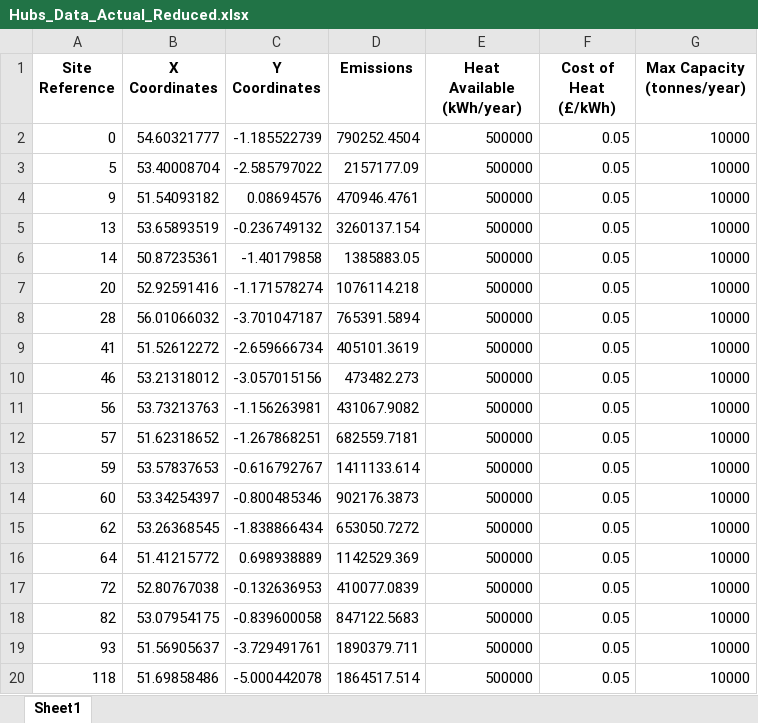
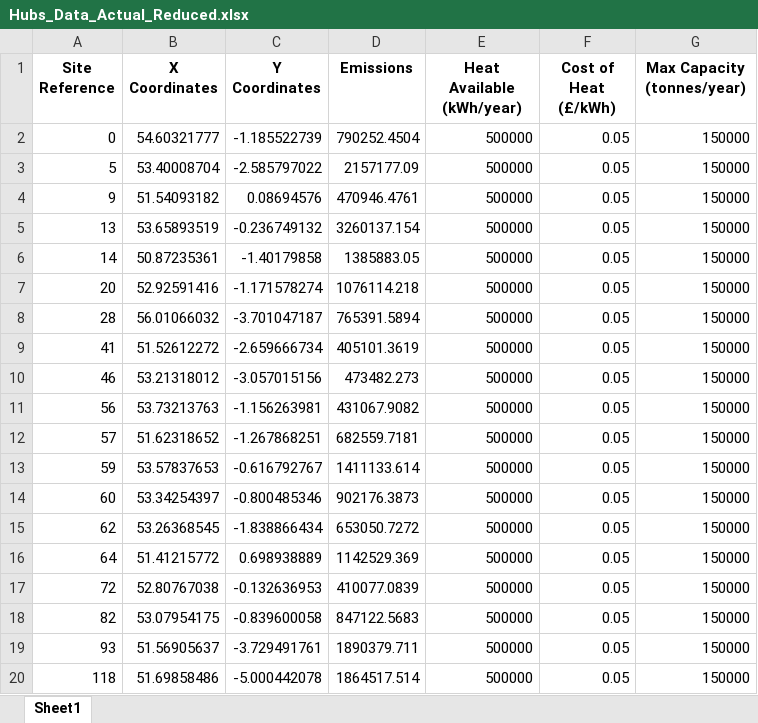
Before and after one commit to jonathanfieldmm/CCM, an Excel workbook: Data/Hubs_Data_Actual_Reduced.xlsx, sheet Sheet1, drawn as a sheet; values as stored, in another font and other column widths than the file's, no borders; the diff names each change by its address in the sheet, - before the commit and + after, or states it on an @@ line.

```diff
--- a/Data/Hubs_Data_Actual_Reduced.xlsx (sheet Sheet1)
+++ b/Data/Hubs_Data_Actual_Reduced.xlsx (sheet Sheet1)
-G2:G20 (Max Capacity (tonnes/year)): 10000
+G2:G20 (Max Capacity (tonnes/year)): 150000
```
Also changed, not shown: Data/Hubs_Data_Actual.xlsx, Data/hubs_data.xlsx, 4 other files.
